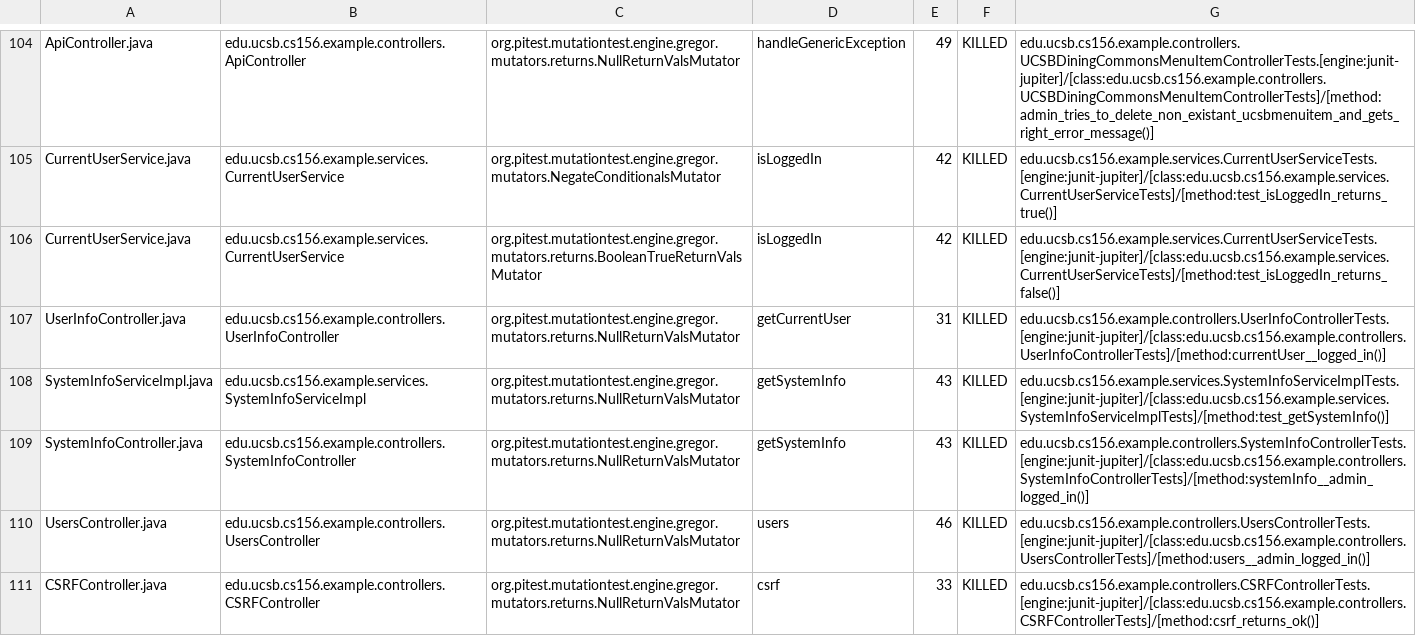
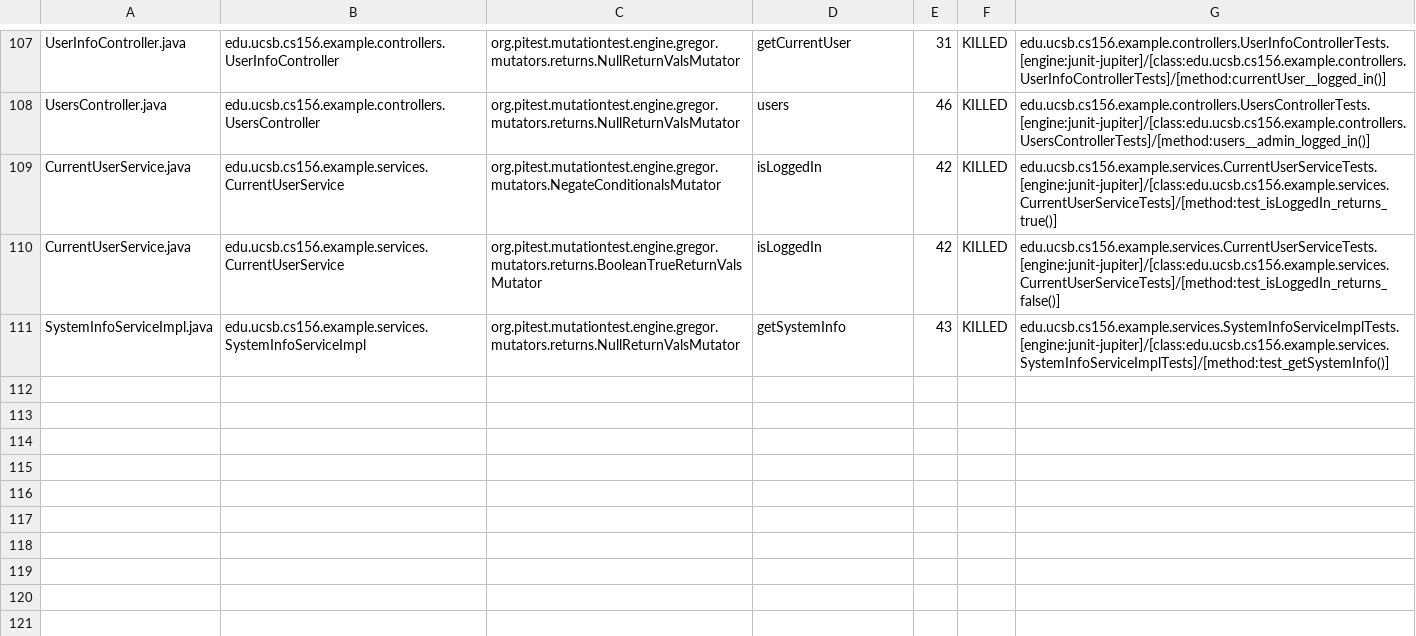
Before and after one commit to ucsb-cs156-f24/team02-f24-03, a CSV file: prs/85/pitest/mutations.csv, drawn as a sheet; only a part is shown, gaps mark what is left out; removed rows and columns are numbered as before the commit, all else as after; the diff covers the shown part only; the diff names each change by its address in the sheet, - before the commit and + after, or states it on an @@ line.

Commit message:
Deploying to gh-pages from @ ucsb-cs156-f24/team02-f24-03@4b147ecf38ba63809bdbc04867ee620c79c90433 🚀

```diff
--- a/prs/85/pitest/mutations.csv
+++ b/prs/85/pitest/mutations.csv
-A107: ApiController.java
+A107: UserInfoController.java
-B107: edu.ucsb.cs156.example.controllers.ApiController
+B107: edu.ucsb.cs156.example.controllers.UserInfoController
-D107: handleGenericException
+D107: getCurrentUser
-E107: 49
+E107: 31
-G107: edu.ucsb.cs156.example.controllers.UCSBDiningCommonsMenuItemControllerTests.[engine:junit-jupiter]/[class:edu.ucsb.cs156.example.controllers.UCSBDiningCommonsMenuItemControllerTests]/[method:admin_tries_to_delete_non_existant_ucsbmenuitem_and_gets_right_error_message()]
+G107: edu.ucsb.cs156.example.controllers.UserInfoControllerTests.[engine:junit-jupiter]/[class:edu.ucsb.cs156.example.controllers.UserInfoControllerTests]/[method:currentUser__logged_in()]
@@ row 110 moved to row 108: UsersController.java @@
-row 107: UserInfoController.java | edu.ucsb.cs156.example.controllers.UserInfoController | org.pitest.mutationtest.engine.gregor.mutators.returns.NullReturnValsMutator | getCurrentUser | 31 | KILLED | edu.ucsb.cs156.example.controllers.UserInfoControllerTests.[engine:junit-jupiter]/[class:edu.ucsb.cs156.example.controllers.UserInfoControllerTests]/[method:currentUser__logged_in()]
@@ row 109 moved to row 37: SystemInfoController.java @@
@@ row 111 moved to row 23: CSRFController.java @@
```
Also changed, not shown: 1 added row and 64 moved rows elsewhere in this file, 14 other files.
